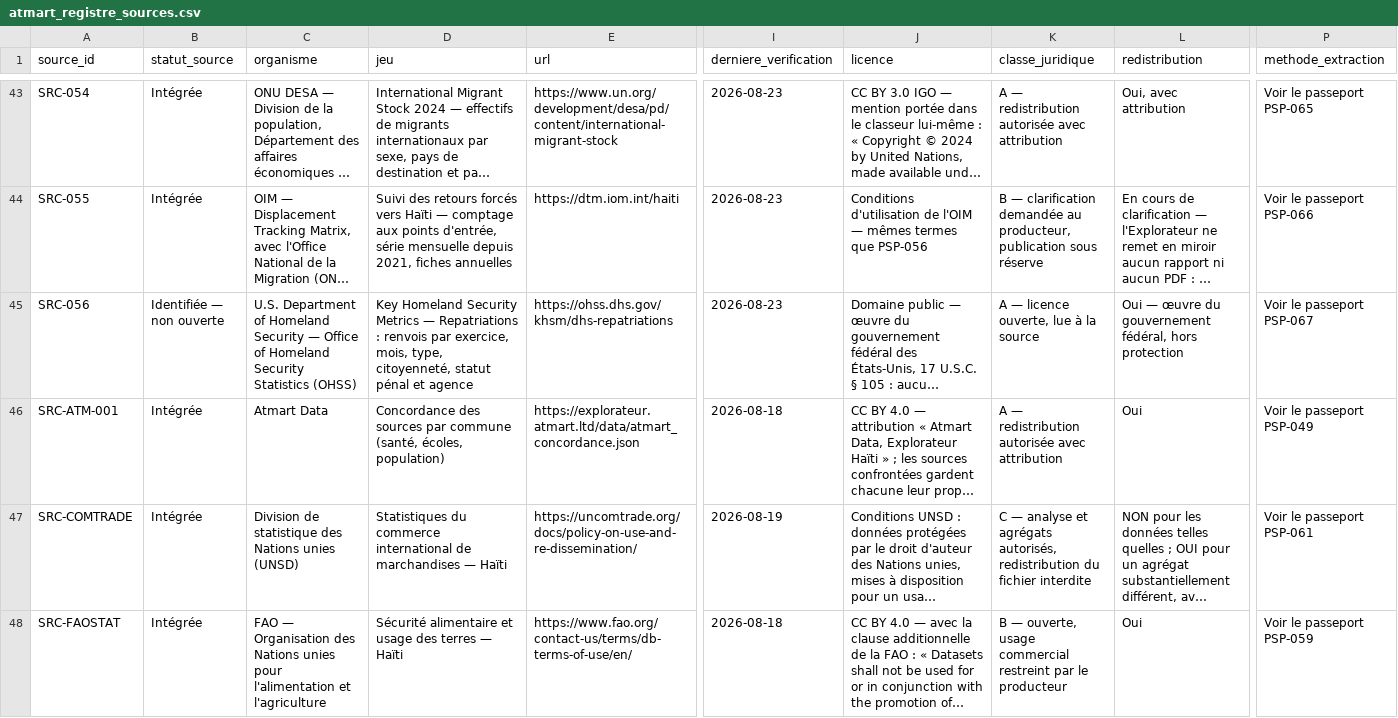
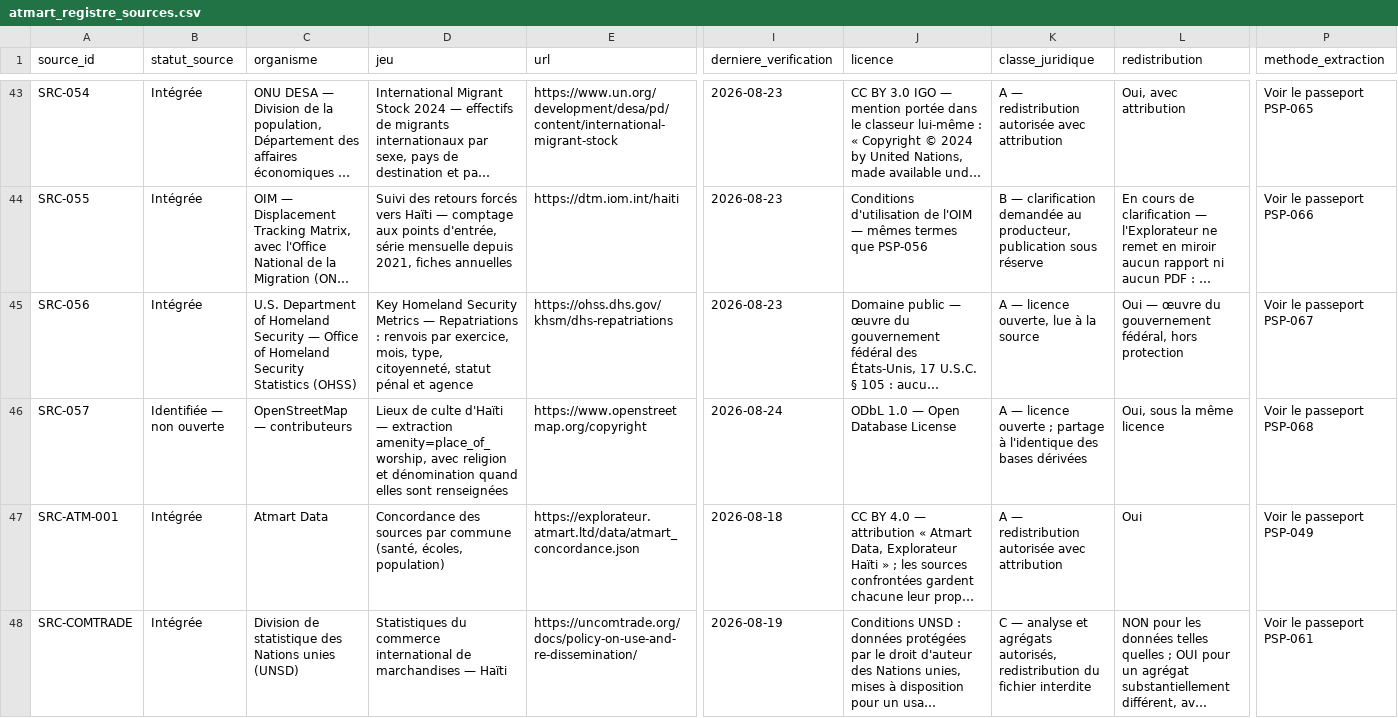
Before and after one commit to jwmyril/atmart-site, a CSV file: data/atmart_registre_sources.csv, drawn as a sheet; only a part is shown, gaps mark what is left out; the shorter side is filled out with more unchanged rows; long unchanged cells end in …; rows hold the shown columns only; the diff names each change by its address in the sheet, - before the commit and + after, or states it on an @@ line.

```diff
--- a/data/atmart_registre_sources.csv
+++ b/data/atmart_registre_sources.csv
-B45 (statut_source): Identifiée — non ouverte
+B45 (statut_source): Intégrée
+row 46: SRC-057 | Identifiée — non ouverte | OpenStreetMap — contributeurs | Lieux de culte d'Haïti — extraction amenity=place_of_worship, avec religion et dénomination quand elles sont renseignées | https://www.openstreetmap.org/copyright | 2026-08-24 | ODbL 1.0 — Open Database License | A — licence ouverte ; partage à l'identique des bases dérivées | Oui, sous la même licence | Voir le passeport PSP-068
```
Also changed, not shown: data/atmart_licences_donnees_HT.csv, 7 other files.
